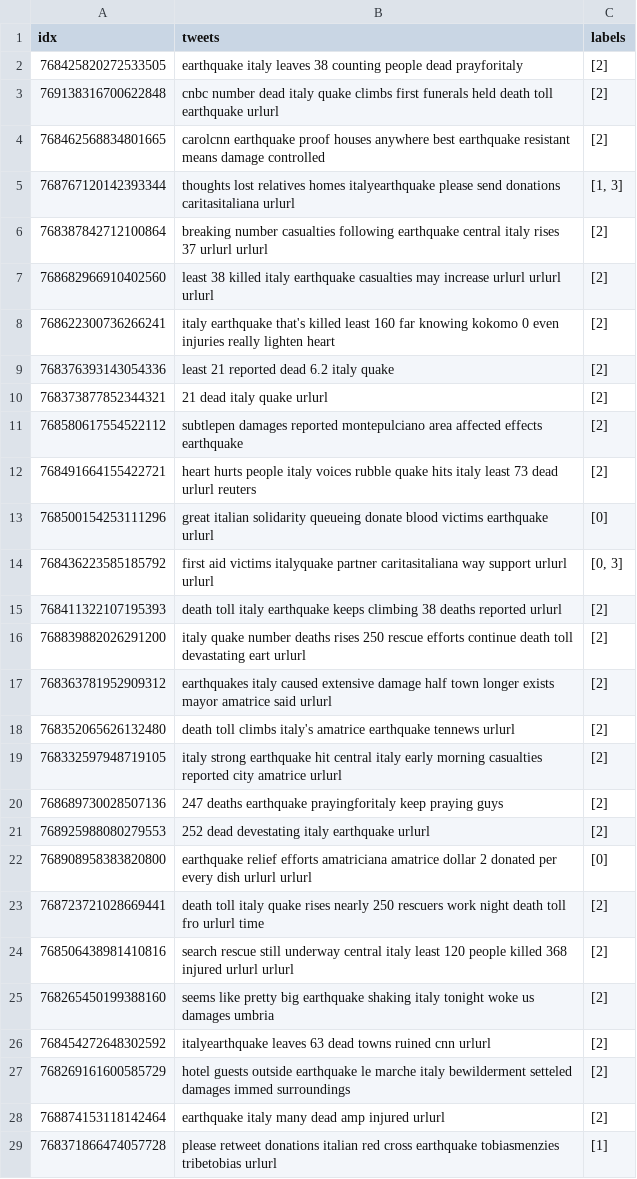
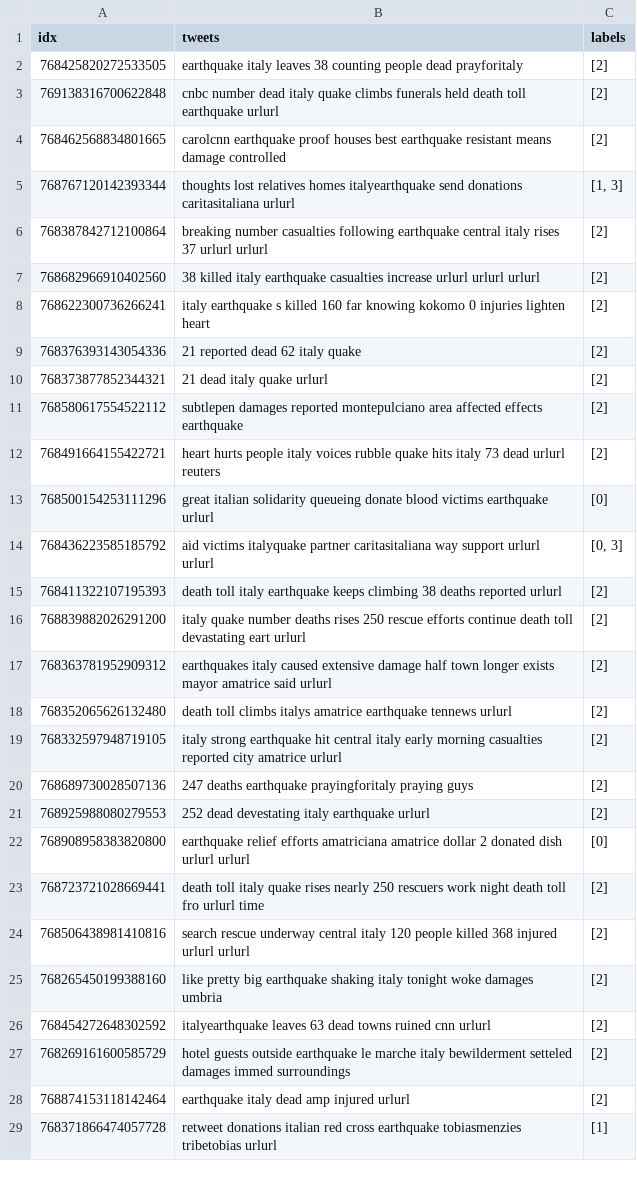
Before and after one commit to milo7hao/GCN_Project, a CSV file: data/Tweet_GCN_BERT_test.csv, drawn as a sheet; only a part is shown; the diff covers the shown part only.

```diff
--- a/data/Tweet_GCN_BERT_test.csv
+++ b/data/Tweet_GCN_BERT_test.csv
@@ -2,14 +2,14 @@ idx,tweets,labels
 768425820272533505,earthquake italy leaves 38 counting people dead prayforitaly,[2]
-769138316700622848,cnbc number dead italy quake climbs first funerals held death toll earthquake urlurl,[2]
-768462568834801665,carolcnn earthquake proof houses anywhere best earthquake resistant means damage controlled,[2]
-768767120142393344,thoughts lost relatives homes italyearthquake please send donations caritasitaliana urlurl,"[1, 3]"
+769138316700622848,cnbc number dead italy quake climbs funerals held death toll earthquake urlurl,[2]
+768462568834801665,carolcnn earthquake proof houses best earthquake resistant means damage controlled,[2]
+768767120142393344,thoughts lost relatives homes italyearthquake send donations caritasitaliana urlurl,"[1, 3]"
 768387842712100864,breaking number casualties following earthquake central italy rises 37 urlurl urlurl,[2]
-768682966910402560,least 38 killed italy earthquake casualties may increase urlurl urlurl urlurl,[2]
-768622300736266241,italy earthquake that's killed least 160 far knowing kokomo 0 even injuries really lighten heart,[2]
-768376393143054336,least 21 reported dead 6.2 italy quake,[2]
+768682966910402560,38 killed italy earthquake casualties increase urlurl urlurl urlurl,[2]
+768622300736266241,italy earthquake s killed 160 far knowing kokomo 0 injuries lighten heart,[2]
+768376393143054336,21 reported dead 62 italy quake,[2]
 768373877852344321,21 dead italy quake urlurl,[2]
 768580617554522112,subtlepen damages reported montepulciano area affected effects earthquake,[2]
-768491664155422721,heart hurts people italy voices rubble quake hits italy least 73 dead urlurl reuters,[2]
+768491664155422721,heart hurts people italy voices rubble quake hits italy 73 dead urlurl reuters,[2]
 768500154253111296,great italian solidarity queueing donate blood victims earthquake urlurl,[0]
-768436223585185792,first aid victims italyquake partner caritasitaliana way support urlurl urlurl,"[0, 3]"
+768436223585185792,aid victims italyquake partner caritasitaliana way support urlurl urlurl,"[0, 3]"
 768411322107195393,death toll italy earthquake keeps climbing 38 deaths reported urlurl,[2]
@@ -17,13 +17,13 @@ idx,tweets,labels
 768363781952909312,earthquakes italy caused extensive damage half town longer exists mayor amatrice said urlurl,[2]
-768352065626132480,death toll climbs italy's amatrice earthquake tennews urlurl,[2]
+768352065626132480,death toll climbs italys amatrice earthquake tennews urlurl,[2]
 768332597948719105,italy strong earthquake hit central italy early morning casualties reported city amatrice urlurl,[2]
-768689730028507136,247 deaths earthquake prayingforitaly keep praying guys,[2]
+768689730028507136,247 deaths earthquake prayingforitaly praying guys,[2]
 768925988080279553,252 dead devestating italy earthquake urlurl,[2]
-768908958383820800,earthquake relief efforts amatriciana amatrice dollar 2 donated per every dish urlurl urlurl,[0]
+768908958383820800,earthquake relief efforts amatriciana amatrice dollar 2 donated dish urlurl urlurl,[0]
 768723721028669441,death toll italy quake rises nearly 250 rescuers work night death toll fro urlurl time,[2]
-768506438981410816,search rescue still underway central italy least 120 people killed 368 injured urlurl urlurl,[2]
-768265450199388160,seems like pretty big earthquake shaking italy tonight woke us damages umbria,[2]
+768506438981410816,search rescue underway central italy 120 people killed 368 injured urlurl urlurl,[2]
+768265450199388160,like pretty big earthquake shaking italy tonight woke damages umbria,[2]
 768454272648302592,italyearthquake leaves 63 dead towns ruined cnn urlurl,[2]
 768269161600585729,hotel guests outside earthquake le marche italy bewilderment setteled damages immed surroundings,[2]
-768874153118142464,earthquake italy many dead amp injured urlurl ,[2]
-768371866474057728,please retweet donations italian red cross earthquake tobiasmenzies tribetobias urlurl,[1]
+768874153118142464,earthquake italy dead amp injured urlurl,[2]
+768371866474057728,retweet donations italian red cross earthquake tobiasmenzies tribetobias urlurl,[1]
```
Also changed, not shown: 51 edited cells elsewhere in this file, data/Tweet_GCN_BERT_train.csv, data/Tweet_GCN_BERT_val.csv, 1 other file.
